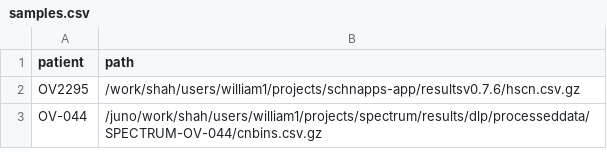
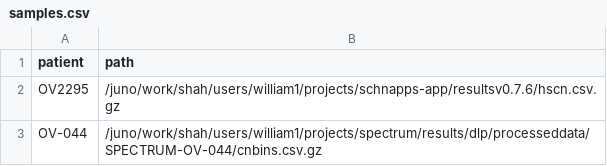
Before and after one commit to shahcompbio/sitka_smk, a CSV file: metadata/samples.csv, drawn as a sheet.

```diff
--- a/metadata/samples.csv
+++ b/metadata/samples.csv
@@ -1,3 +1,3 @@
 patient,path
-OV2295,/work/shah/users/william1/projects/schnapps-app/resultsv0.7.6/hscn.csv.gz
+OV2295,/juno/work/shah/users/william1/projects/schnapps-app/resultsv0.7.6/hscn.csv.gz
 OV-044,/juno/work/shah/users/william1/projects/spectrum/results/dlp/processeddata/SPECTRUM-OV-044/cnbins.csv.gz
```
Also changed, not shown: 2 other files.
